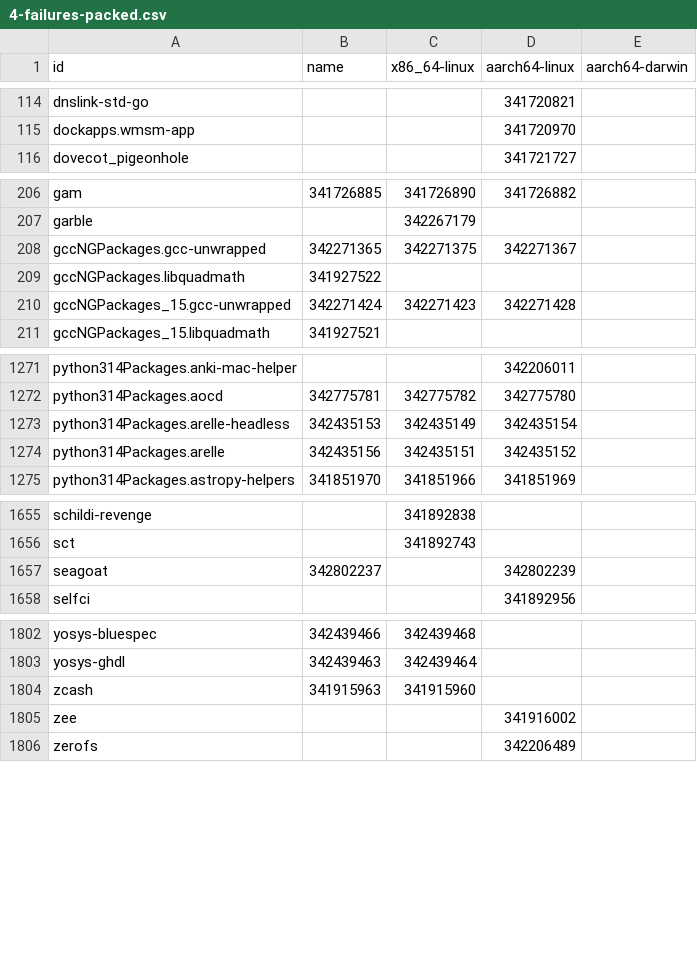
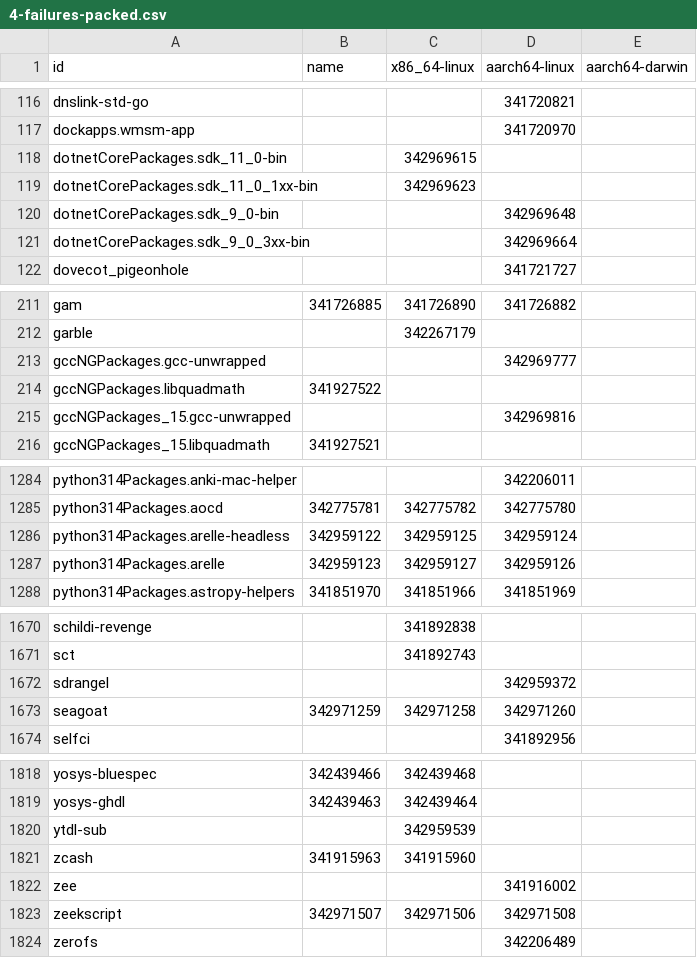
Before and after one commit to dtomvan/nixpkgs-failure-notify, a CSV file: results/trunk/4-failures-packed.csv, drawn as a sheet; only a part is shown, gaps mark what is left out; the diff covers the shown part only.

```diff
--- a/results/trunk/4-failures-packed.csv
+++ b/results/trunk/4-failures-packed.csv
@@ -115,2 +117,6 @@ dnslink-std-go,,,341720821
 dockapps.wmsm-app,,,341720970
+dotnetCorePackages.sdk_11_0-bin,,342969615,
+dotnetCorePackages.sdk_11_0_1xx-bin,,342969623,
+dotnetCorePackages.sdk_9_0-bin,,,342969648
+dotnetCorePackages.sdk_9_0_3xx-bin,,,342969664
 dovecot_pigeonhole,,,341721727
@@ -207,5 +212,5 @@ gam,341726885,341726890,341726882
 garble,,342267179,
-gccNGPackages.gcc-unwrapped,342271365,342271375,342271367
+gccNGPackages.gcc-unwrapped,,,342969777
 gccNGPackages.libquadmath,341927522,,
-gccNGPackages_15.gcc-unwrapped,342271424,342271423,342271428
+gccNGPackages_15.gcc-unwrapped,,,342969816
 gccNGPackages_15.libquadmath,341927521,,
@@ -1272,4 +1285,4 @@ python314Packages.anki-mac-helper,,,342206011
 python314Packages.aocd,342775781,342775782,342775780
-python314Packages.arelle-headless,342435153,342435149,342435154
-python314Packages.arelle,342435156,342435151,342435152
+python314Packages.arelle-headless,342959122,342959125,342959124
+python314Packages.arelle,342959123,342959127,342959126
 python314Packages.astropy-helpers,341851970,341851966,341851969
@@ -1656,3 +1671,4 @@ schildi-revenge,,341892838,
 sct,,341892743,
-seagoat,342802237,,342802239
+sdrangel,,,342959372
+seagoat,342971259,342971258,342971260
 selfci,,,341892956
@@ -1803,4 +1819,6 @@ yosys-bluespec,342439466,342439468,
 yosys-ghdl,342439463,342439464,
+ytdl-sub,,342959539,
 zcash,341915963,341915960,
 zee,,,341916002
+zeekscript,342971507,342971506,342971508
 zerofs,,,342206489
```
Also changed, not shown: 23 added rows, 12 removed rows and 59 edited cells elsewhere in this file, 3 other files.
